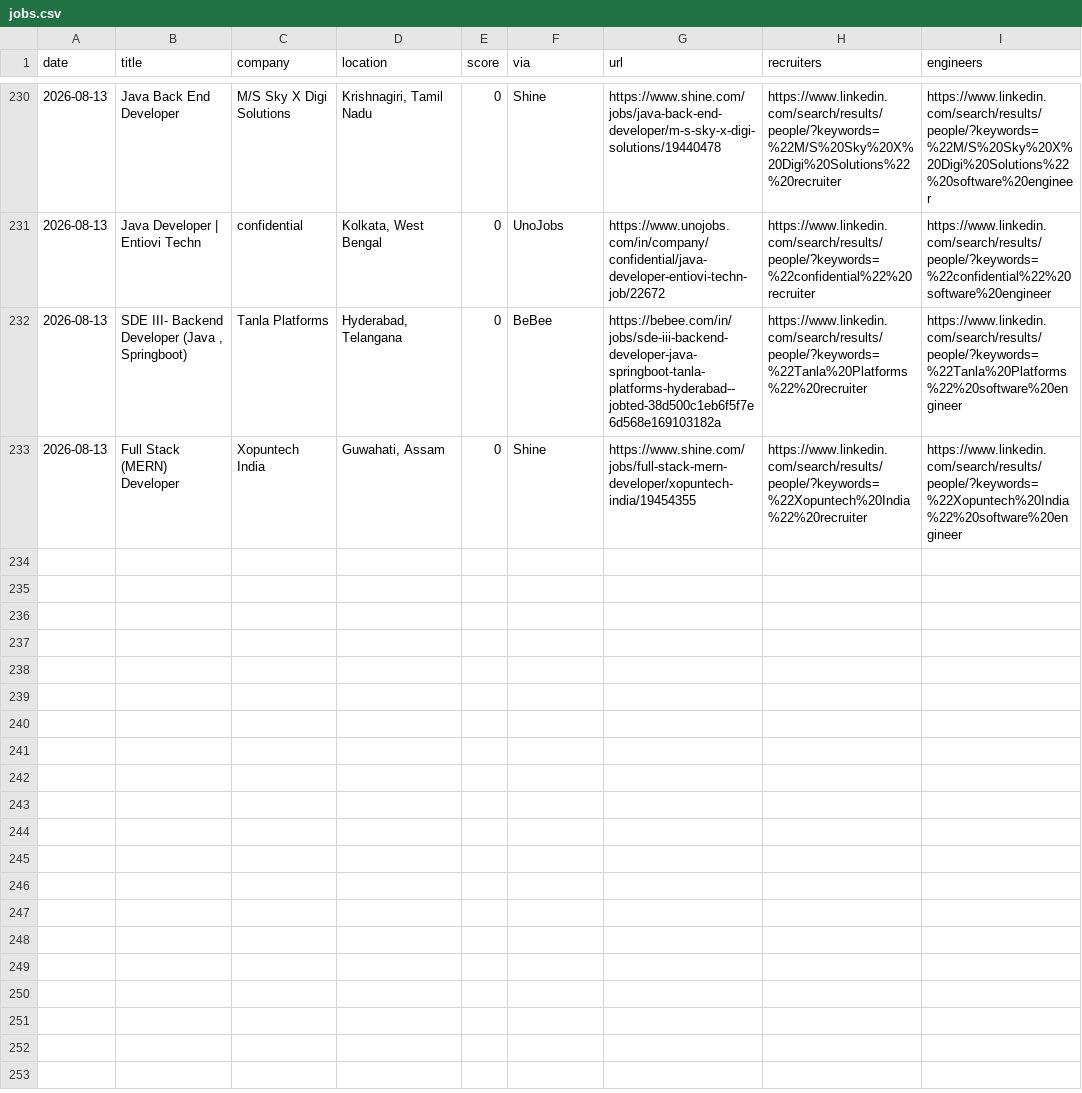
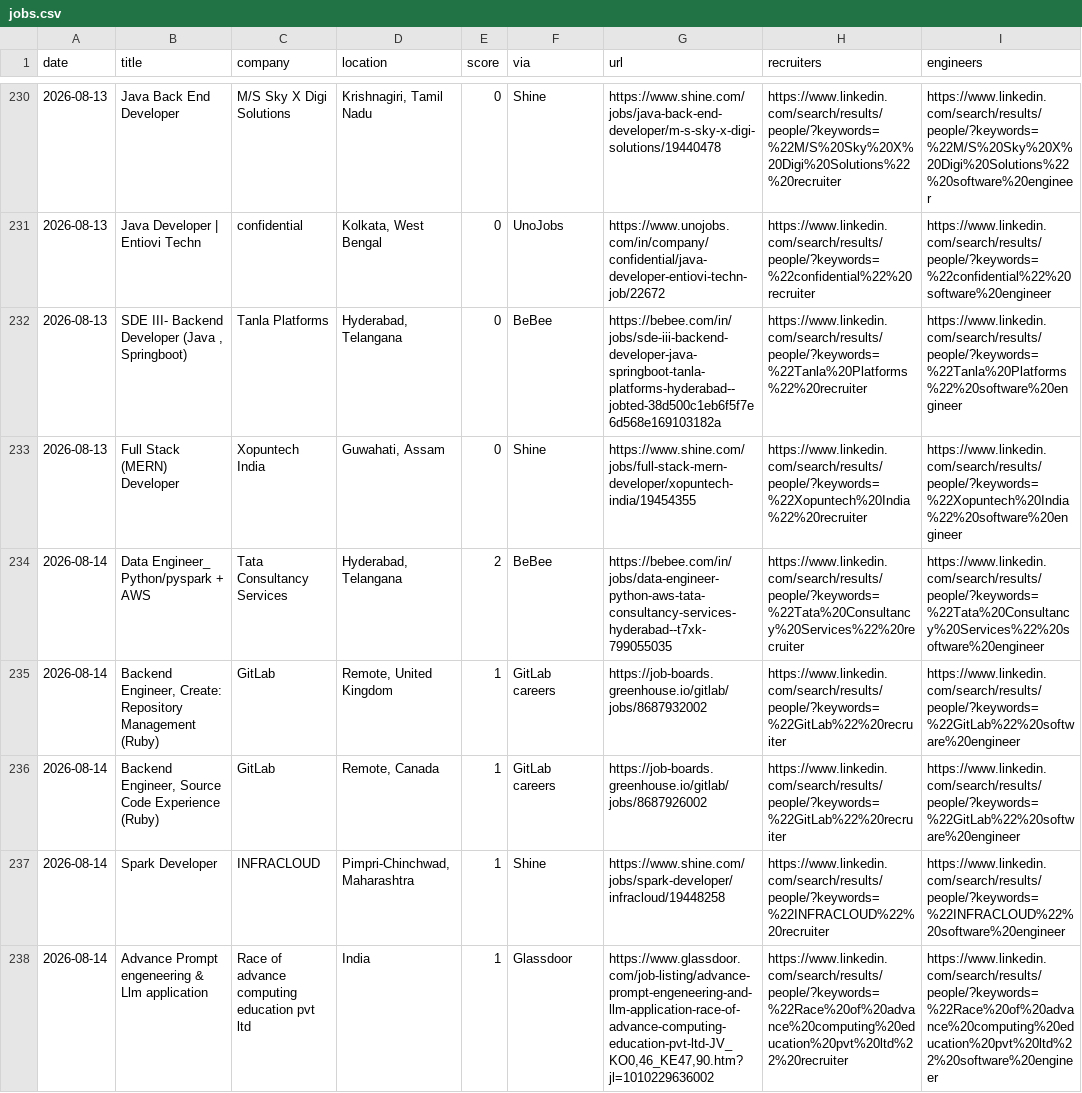
Before and after one commit to Tanishq8311/Jobbie, a CSV file: data/jobs.csv, drawn as a sheet; only a part is shown, gaps mark what is left out; the diff covers the shown part only.

```diff
--- a/data/jobs.csv
+++ b/data/jobs.csv
@@ -233 +233,6 @@ date,title,company,location,score,via,url,recruiters,engineers
 2026-08-13,Full Stack (MERN) Developer,Xopuntech India,"Guwahati, Assam",0,Shine,https://www.shine.com/jobs/full-stack-mern-developer/xopuntech-india/19454355,https://www.linkedin.com/search/results/people/?keywords=%22Xopuntech%20India%22%20recruiter,https://www.linkedin.com/search/results/people/?keywords=%22Xopuntech%20India%22%20software%20engineer
+2026-08-14,Data Engineer_ Python/pyspark + AWS,Tata Consultancy Services,"Hyderabad, Telangana",2,BeBee,https://bebee.com/in/jobs/data-engineer-python-aws-tata-consultancy-services-hyderabad--t7xk-799055035,https://www.linkedin.com/search/results/people/?keywords=%22Tata%20Consultancy%20Services%22%20recruiter,https://www.linkedin.com/search/results/people/?keywords=%22Tata%20Consultancy%20Services%22%20software%20engineer
+2026-08-14,"Backend Engineer, Create: Repository Management (Ruby)",GitLab,"Remote, United Kingdom",1,GitLab careers,https://job-boards.greenhouse.io/gitlab/jobs/8687932002,https://www.linkedin.com/search/results/people/?keywords=%22GitLab%22%20recruiter,https://www.linkedin.com/search/results/people/?keywords=%22GitLab%22%20software%20engineer
+2026-08-14,"Backend Engineer, Source Code Experience (Ruby)",GitLab,"Remote, Canada",1,GitLab careers,https://job-boards.greenhouse.io/gitlab/jobs/8687926002,https://www.linkedin.com/search/results/people/?keywords=%22GitLab%22%20recruiter,https://www.linkedin.com/search/results/people/?keywords=%22GitLab%22%20software%20engineer
+2026-08-14,Spark Developer,INFRACLOUD,"Pimpri-Chinchwad, Maharashtra",1,Shine,https://www.shine.com/jobs/spark-developer/infracloud/19448258,https://www.linkedin.com/search/results/people/?keywords=%22INFRACLOUD%22%20recruiter,https://www.linkedin.com/search/results/people/?keywords=%22INFRACLOUD%22%20software%20engineer
+2026-08-14,Advance Prompt engeneering & Llm application,Race of advance computing education pvt ltd,India,1,Glassdoor,"https://www.glassdoor.com/job-listing/advance-prompt-engeneering-and-llm-application-race-of-advance-computing-education-pvt-ltd-JV_KO0,46_KE47,90.htm?jl=1010229636002",https://www.linkedin.com/search/results/people/?keywords=%22Race%20of%20advance%20computing%20education%20pvt%20ltd%22%20recruiter,https://www.linkedin.com/search/results/people/?keywords=%22Race%20of%20advance%20computing%20education%20pvt%20ltd%22%20software%20engineer
```
Also changed, not shown: 5 added rows elsewhere in this file, 1 other file.
